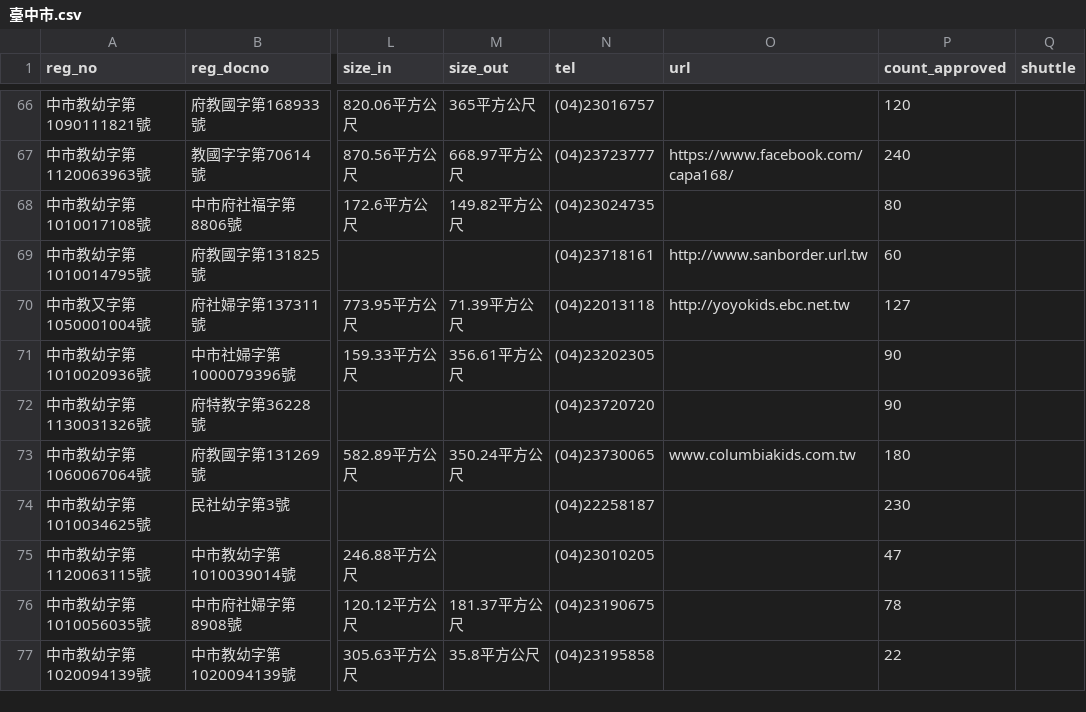
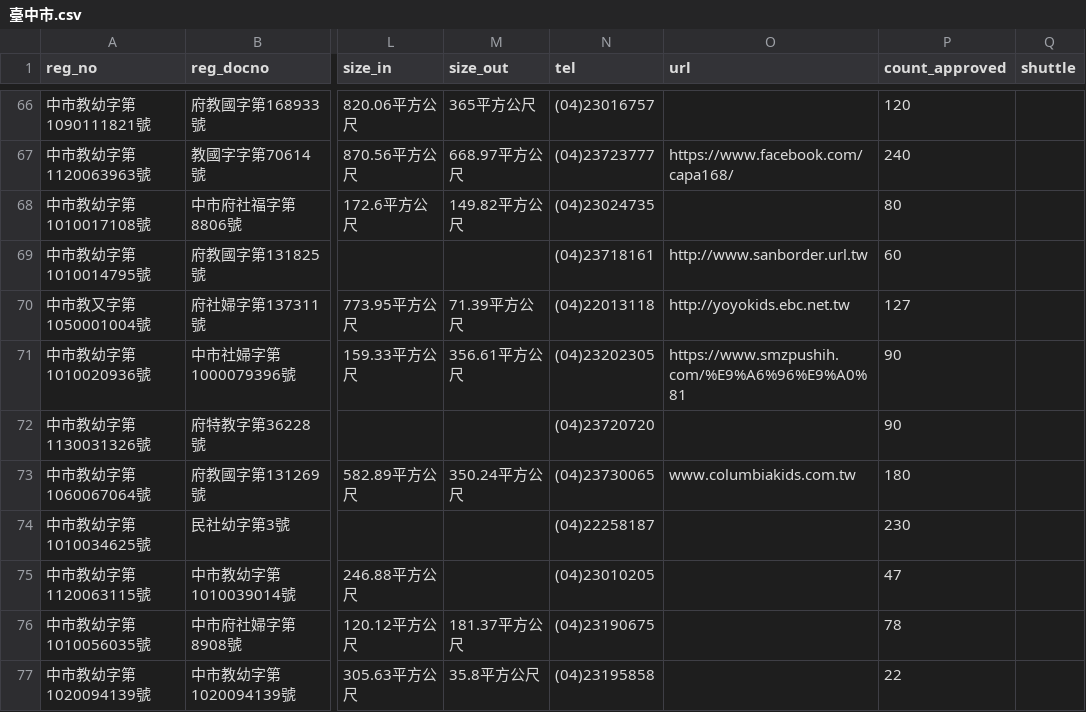
Before and after one commit to kiang/ap.ece.moe.edu.tw, a CSV file: docs/data/臺中市.csv, drawn as a sheet; only a part is shown, gaps mark what is left out; the diff names each change by its address in the sheet, - before the commit and + after, or states it on an @@ line.

```diff
--- a/docs/data/臺中市.csv
+++ b/docs/data/臺中市.csv
-O71 (url): (empty)
+O71 (url): https://www.smzpushih.com/%E9%A6%96%E9%A0%81
```
Also changed, not shown: docs/data/新北市.csv, docs/data/新竹市.csv, 12 other files.
